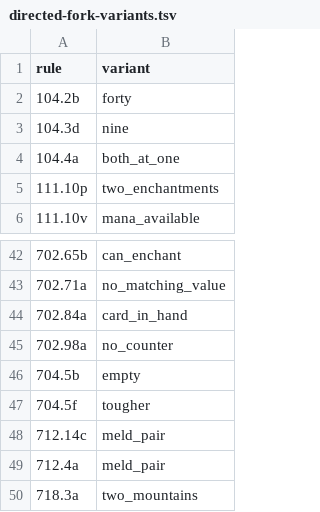
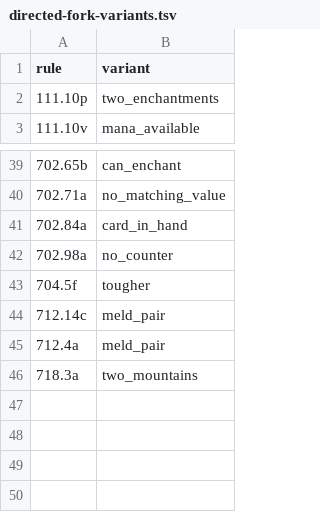
Before and after one commit to npiguet/price-predictor, a TSV file: rules/directed-fork-variants.tsv, drawn as a sheet; only a part is shown, gaps mark what is left out.

```diff
--- a/rules/directed-fork-variants.tsv
+++ b/rules/directed-fork-variants.tsv
@@ -1,5 +1,2 @@
 rule	variant
-104.2b	forty
-104.3d	nine
-104.4a	both_at_one
 111.10p	two_enchantments
@@ -45,3 +42,2 @@ rule	variant
 702.98a	no_counter
-704.5b	empty
 704.5f	tougher
```
Also changed, not shown: 11 other files.
